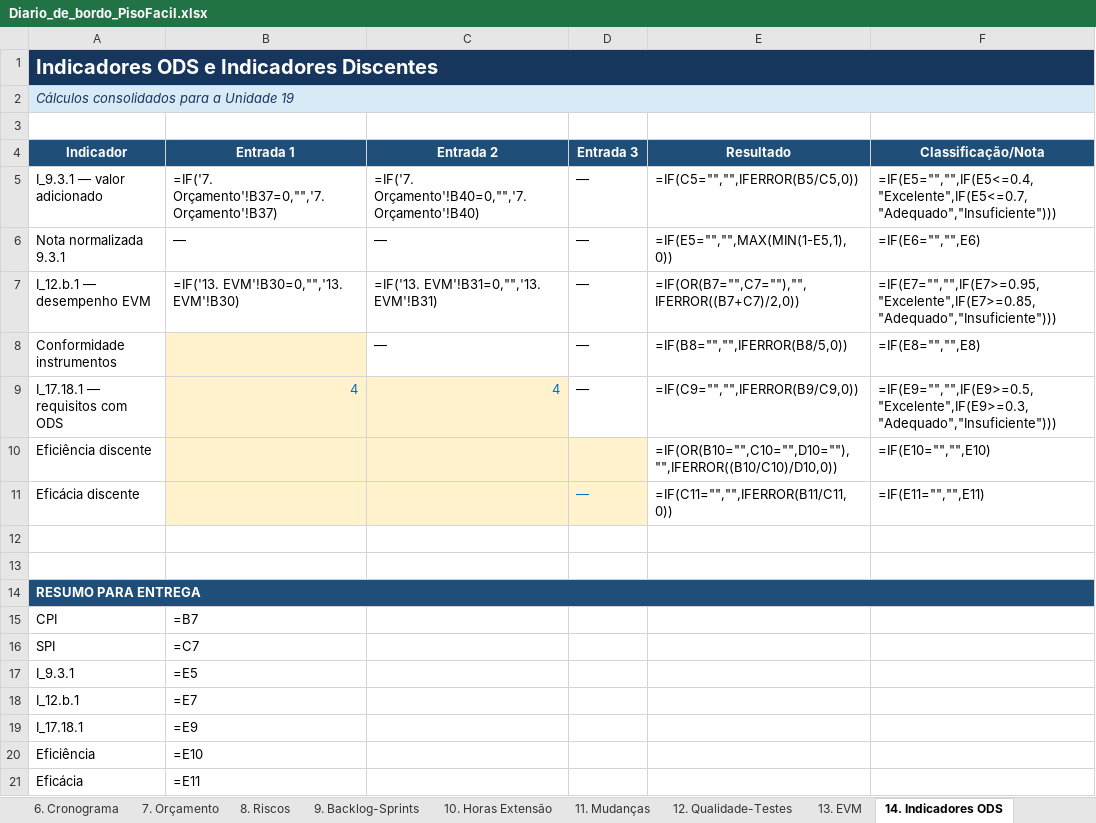
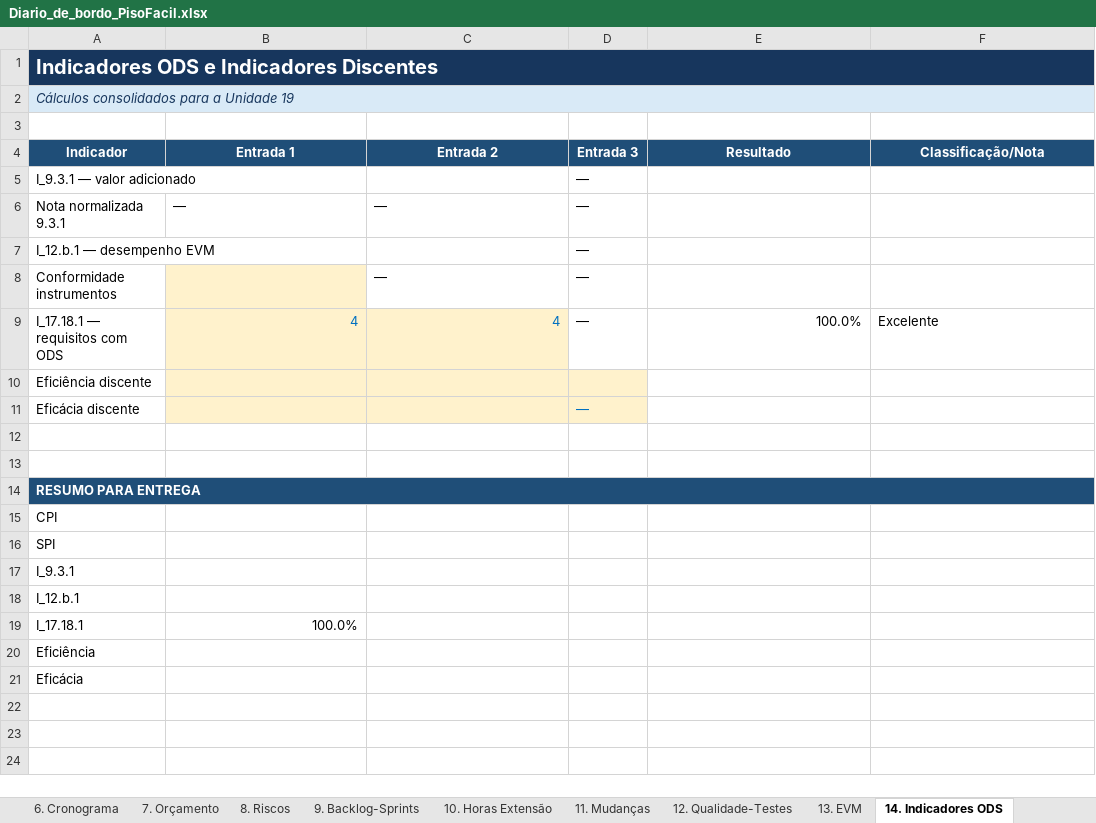
Before and after one commit to gabriel-candido-silva/Piso-Facil, an Excel workbook: Diario-de-Bordo/Diario_de_bordo_PisoFacil.xlsx, sheet 14. Indicadores ODS, drawn as a sheet; values as stored, in another font and other column widths than the file's, no borders; formulas without a stored value are shown as written; the diff names each change by its address in the sheet, - before the commit and + after, or states it on an @@ line.

```diff
--- a/Diario-de-Bordo/Diario_de_bordo_PisoFacil.xlsx (sheet 14. Indicadores ODS)
+++ b/Diario-de-Bordo/Diario_de_bordo_PisoFacil.xlsx (sheet 14. Indicadores ODS)
-B5 (Entrada 1): =IF('7. Orçamento'!B37=0,"",'7. Orçamento'!B37)
+B5 (Entrada 1): (empty)
-C5 (Entrada 2): =IF('7. Orçamento'!B40=0,"",'7. Orçamento'!B40)
+C5 (Entrada 2): (empty)
-E5 (Resultado): =IF(C5="","",IFERROR(B5/C5,0))
+E5 (Resultado): (empty)
-F5 (Classificação/Nota): =IF(E5="","",IF(E5<=0.4,"Excelente",IF(E5<=0.7,"Adequado","Insuficiente")))
+F5 (Classificação/Nota): (empty)
-E6 (Resultado): =IF(E5="","",MAX(MIN(1-E5,1),0))
+E6 (Resultado): (empty)
-F6 (Classificação/Nota): =IF(E6="","",E6)
+F6 (Classificação/Nota): (empty)
-B7 (Entrada 1): =IF('13. EVM'!B30=0,"",'13. EVM'!B30)
+B7 (Entrada 1): (empty)
-C7 (Entrada 2): =IF('13. EVM'!B31=0,"",'13. EVM'!B31)
+C7 (Entrada 2): (empty)
-E7 (Resultado): =IF(OR(B7="",C7=""),"",IFERROR((B7+C7)/2,0))
+E7 (Resultado): (empty)
-F7 (Classificação/Nota): =IF(E7="","",IF(E7>=0.95,"Excelente",IF(E7>=0.85,"Adequado","Insuficiente")))
+F7 (Classificação/Nota): (empty)
-E8 (Resultado): =IF(B8="","",IFERROR(B8/5,0))
+E8 (Resultado): (empty)
-F8 (Classificação/Nota): =IF(E8="","",E8)
+F8 (Classificação/Nota): (empty)
-E9 (Resultado): =IF(C9="","",IFERROR(B9/C9,0))
+E9 (Resultado): 100.0%
-F9 (Classificação/Nota): =IF(E9="","",IF(E9>=0.5,"Excelente",IF(E9>=0.3,"Adequado","Insuficiente")))
+F9 (Classificação/Nota): Excelente
-E10 (Resultado): =IF(OR(B10="",C10="",D10=""),"",IFERROR((B10/C10)/D10,0))
+E10 (Resultado): (empty)
-F10 (Classificação/Nota): =IF(E10="","",E10)
+F10 (Classificação/Nota): (empty)
-E11 (Resultado): =IF(C11="","",IFERROR(B11/C11,0))
+E11 (Resultado): (empty)
-F11 (Classificação/Nota): =IF(E11="","",E11)
+F11 (Classificação/Nota): (empty)
-B15 (Entrada 1): =B7
+B15 (Entrada 1): (empty)
-B16 (Entrada 1): =C7
+B16 (Entrada 1): (empty)
-B17 (Entrada 1): =E5
+B17 (Entrada 1): (empty)
-B18 (Entrada 1): =E7
+B18 (Entrada 1): (empty)
-B19 (Entrada 1): =E9
+B19 (Entrada 1): 100.0%
-B20 (Entrada 1): =E10
+B20 (Entrada 1): (empty)
-B21 (Entrada 1): =E11
+B21 (Entrada 1): (empty)
```
Also changed, not shown: sheet 13. EVM, sheet 10. Horas Extensão, sheet 7. Orçamento, sheet 8. Riscos, sheet Dashboard, sheet 1. Identificação, charts or pictures.
